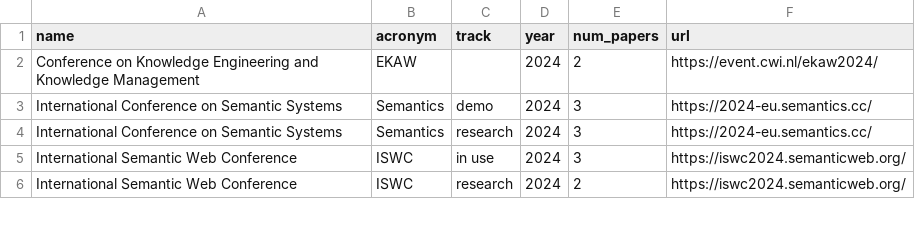
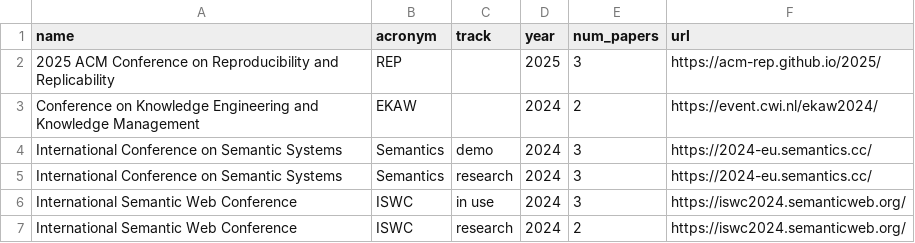
Before and after one commit to dgarijo/me, a CSV file: data/reviewer_conferences.csv, drawn as a sheet; only a part is shown.

Commit message:
latest reviews

```diff
--- a/data/reviewer_conferences.csv
+++ b/data/reviewer_conferences.csv
@@ -1,2 +1,3 @@
 name,acronym,track,year,num_papers,url
+2025 ACM Conference on Reproducibility and Replicability,REP,,2025,3,https://acm-rep.github.io/2025/
 Conference on Knowledge Engineering and Knowledge Management,EKAW,,2024,2,https://event.cwi.nl/ekaw2024/
```
Also changed, not shown: data/reviewer_journals.csv, data/reviewer_workshops.csv.
